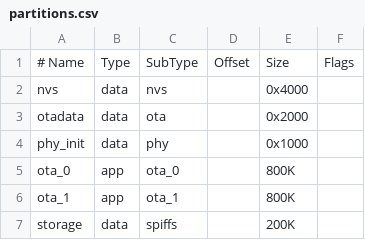
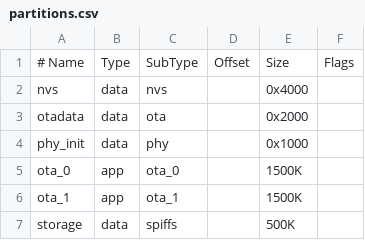
Before and after one commit to jobes/dronecan-esp32-firmware, a CSV file: firmwares/esp32-gateway/partitions.csv, drawn as a sheet.

```diff
--- a/firmwares/esp32-gateway/partitions.csv
+++ b/firmwares/esp32-gateway/partitions.csv
@@ -4,4 +4,4 @@ otadata,  data, ota,     ,        0x2000,
 phy_init, data, phy,     ,        0x1000,
-ota_0,    app,  ota_0,   ,        800K,
-ota_1,    app,  ota_1,   ,        800K,
-storage,  data, spiffs,  ,        200K,
+ota_0,    app,  ota_0,   ,        1500K,
+ota_1,    app,  ota_1,   ,        1500K,
+storage,  data, spiffs,  ,        500K,
```
Also changed, not shown: 7 other files.
